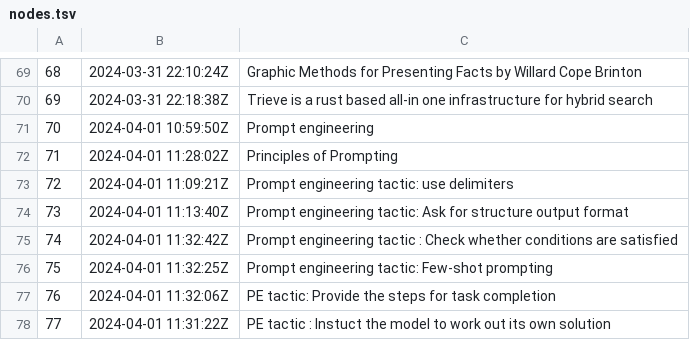
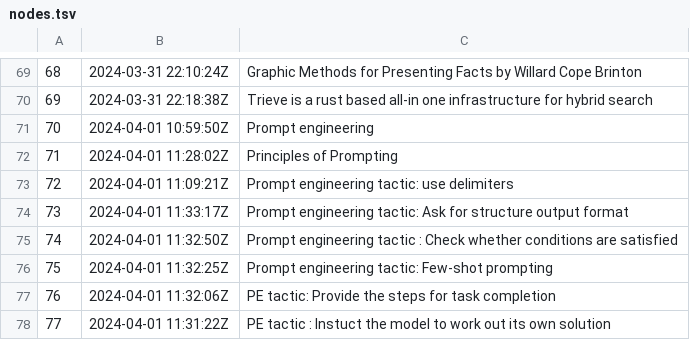
Before and after one commit to alxn0/zet, a TSV file: docs/dex/nodes.tsv, drawn as a sheet; only a part is shown, gaps mark what is left out.

```diff
--- a/docs/dex/nodes.tsv
+++ b/docs/dex/nodes.tsv
@@ -73,4 +73,4 @@
 72	2024-04-01 11:09:21Z	Prompt engineering tactic: use delimiters
-73	2024-04-01 11:13:40Z	Prompt engineering tactic: Ask for structure output format
-74	2024-04-01 11:32:42Z	Prompt engineering tactic : Check whether conditions are satisfied
+73	2024-04-01 11:33:17Z	Prompt engineering tactic: Ask for structure output format
+74	2024-04-01 11:32:50Z	Prompt engineering tactic : Check whether conditions are satisfied
 75	2024-04-01 11:32:25Z	Prompt engineering tactic: Few-shot prompting
```
Also changed, not shown: 3 other files.
